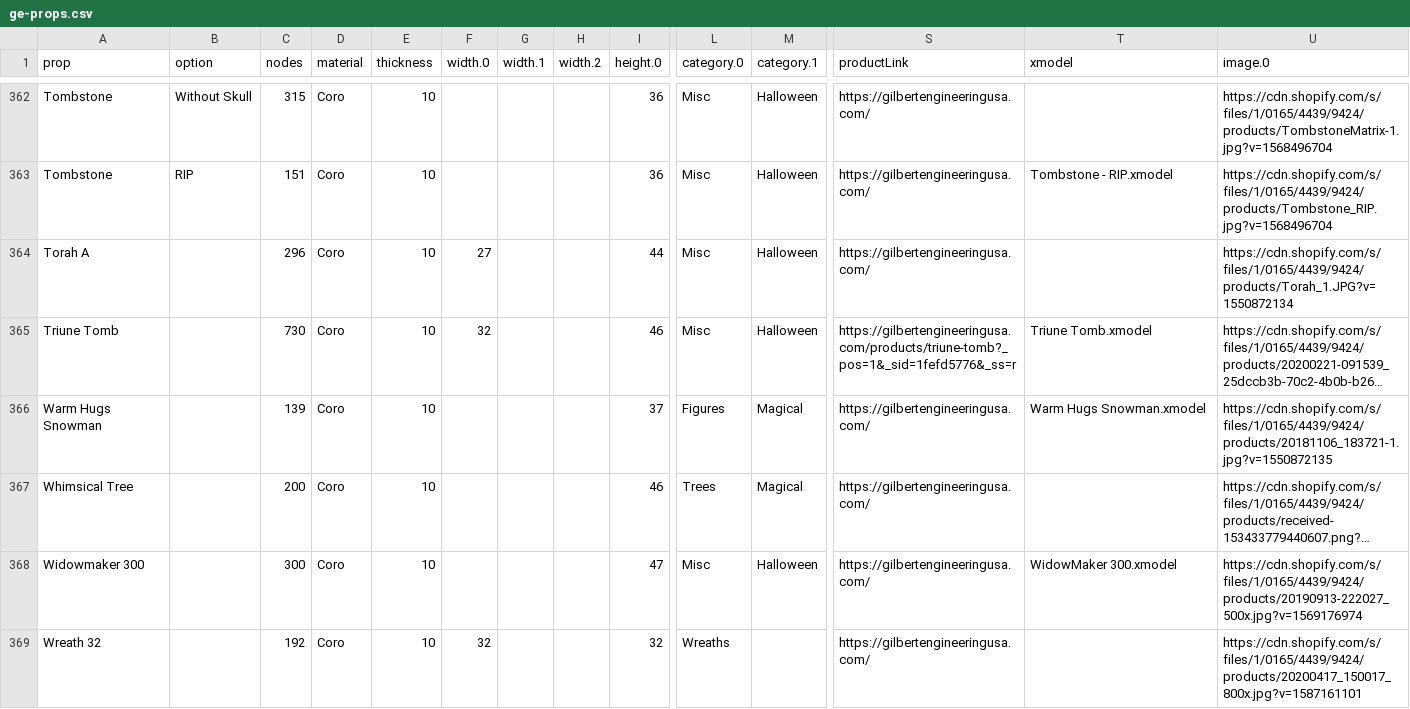
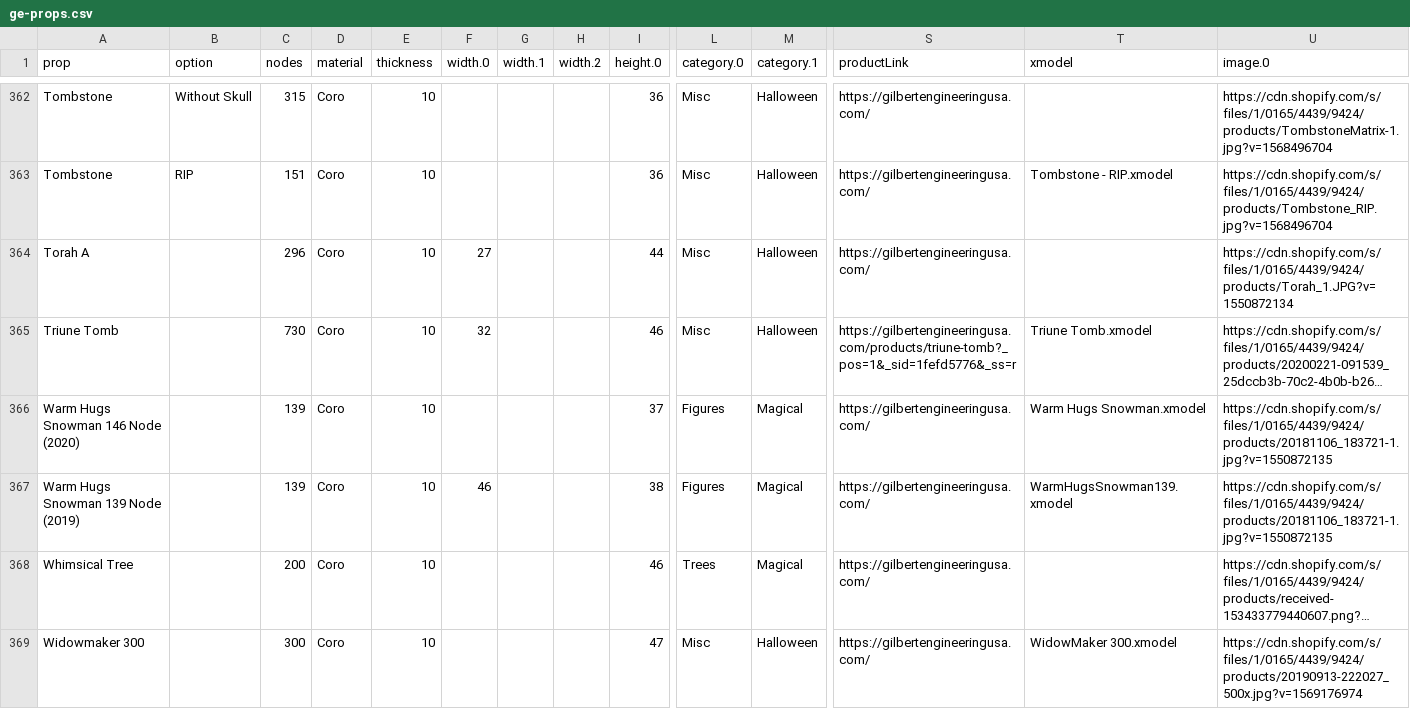
Before and after one commit to GEUSA/xmodels, a CSV file: ge-props.csv, drawn as a sheet; only a part is shown, gaps mark what is left out; the shorter side is filled out with more unchanged rows; long unchanged cells end in …; rows hold the shown columns only; the diff names each change by its address in the sheet, - before the commit and + after, or states it on an @@ line.

Commit message:
Add files via upload

```diff
--- a/ge-props.csv
+++ b/ge-props.csv
-A366 (prop): Warm Hugs Snowman
+A366 (prop): Warm Hugs Snowman 146 Node (2020)
+row 367: Warm Hugs Snowman 139 Node (2019) |  | 139 | Coro | 10 | 46 |  |  | 38 | Figures | Magical | https://gilbertengineeringusa.com/ | WarmHugsSnowman139.xmodel | https://cdn.shopify.com/s/files/1/0165/4439/9424/products/20181106_183721-1.jpg?v=1550872135
```
